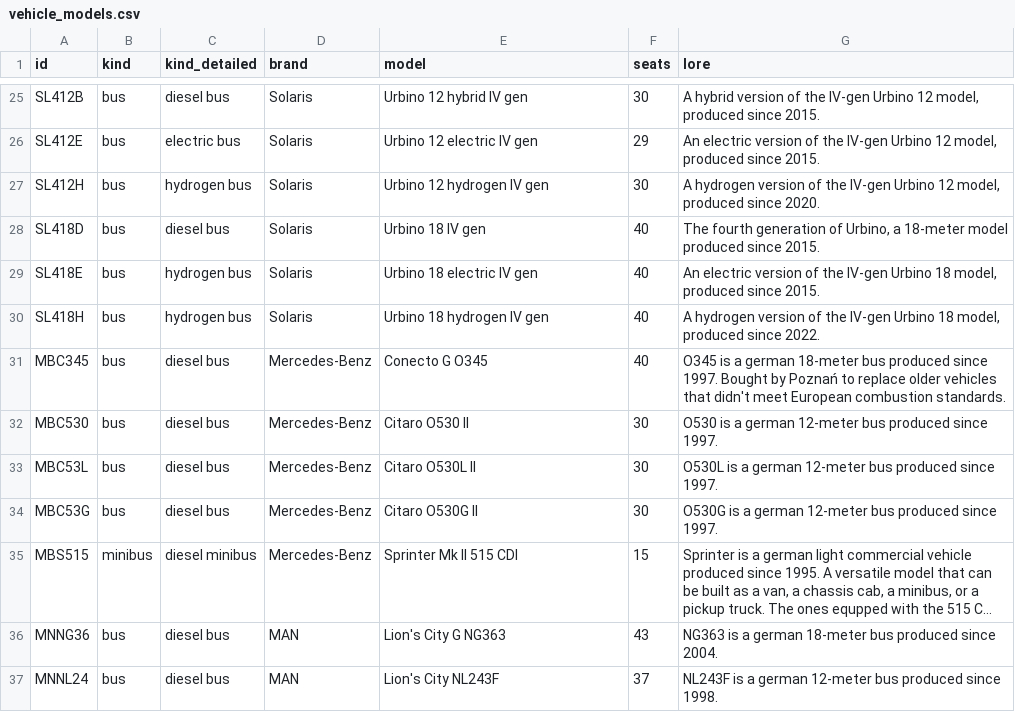
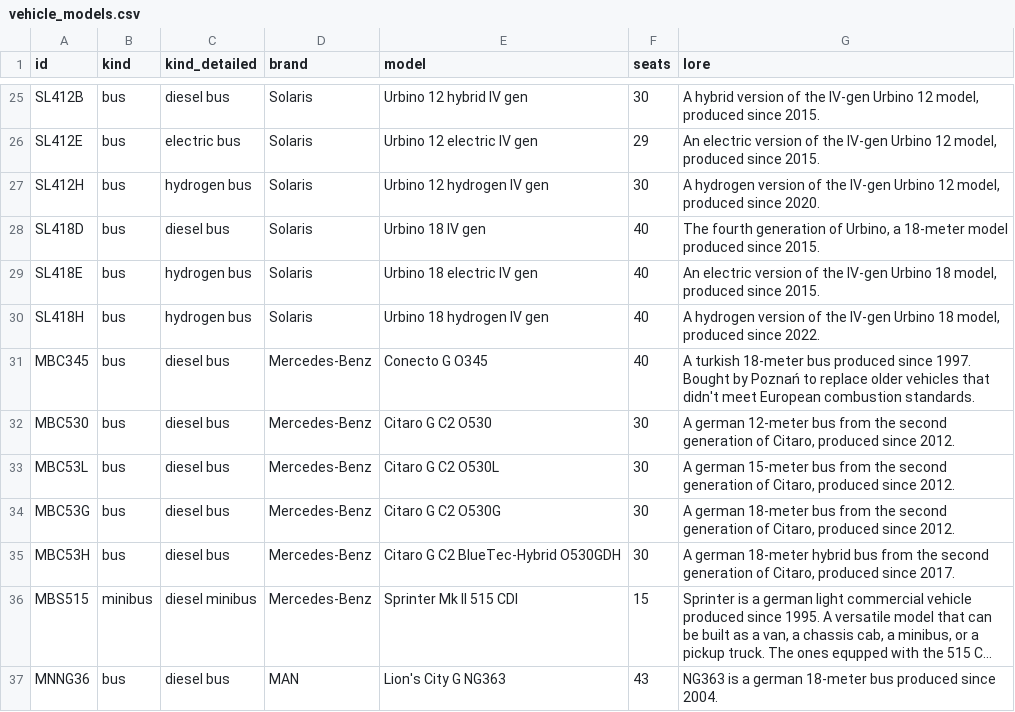
Before and after one commit to pixelsapphire/pokestops, a CSV file: data/raw/vehicle_models.csv, drawn as a sheet; only a part is shown, gaps mark what is left out; the shorter side is filled out with more unchanged rows; long unchanged cells end in …; the diff names each change by its address in the sheet, - before the commit and + after, or states it on an @@ line.

```diff
--- a/data/raw/vehicle_models.csv
+++ b/data/raw/vehicle_models.csv
-G31 (lore): O345 is a german 18-meter bus…
+G31 (lore): A turkish 18-meter bus…
-E32 (model): Citaro O530 II
+E32 (model): Citaro G C2 O530
-G32 (lore): O530 is a german 12-meter bus produced since 1997.
+G32 (lore): A german 12-meter bus from the second generation of Citaro, produced since 2012.
-E33 (model): Citaro O530L II
+E33 (model): Citaro G C2 O530L
-G33 (lore): O530L is a german 12-meter bus produced since 1997.
+G33 (lore): A german 15-meter bus from the second generation of Citaro, produced since 2012.
-E34 (model): Citaro O530G II
+E34 (model): Citaro G C2 O530G
-G34 (lore): O530G is a german 12-meter bus produced since 1997.
+G34 (lore): A german 18-meter bus from the second generation of Citaro, produced since 2012.
+row 35: MBC53H | bus | diesel bus | Mercedes-Benz | Citaro G C2 BlueTec-Hybrid O530GDH | 30 | A german 18-meter hybrid bus from the second generation of Citaro, produced since 2017.
```
Also changed, not shown: data/raw/vehicles.csv, playerdata/sapphire/lines.csv, 13 other files.
